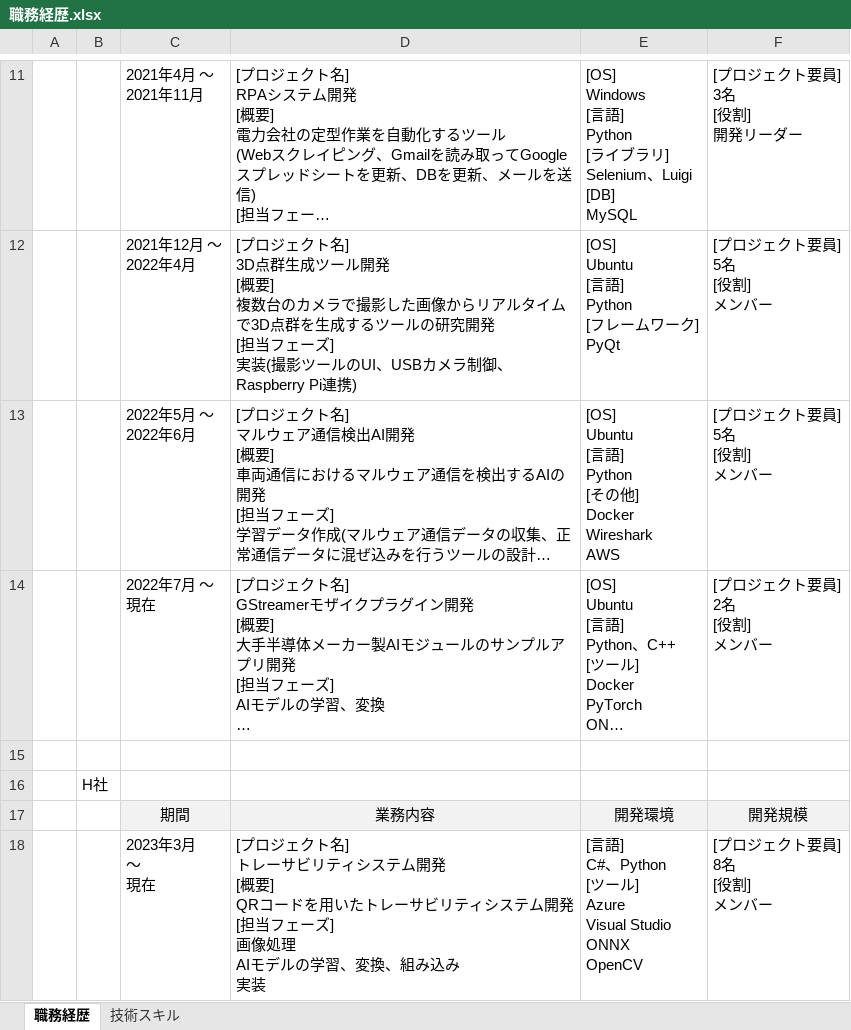
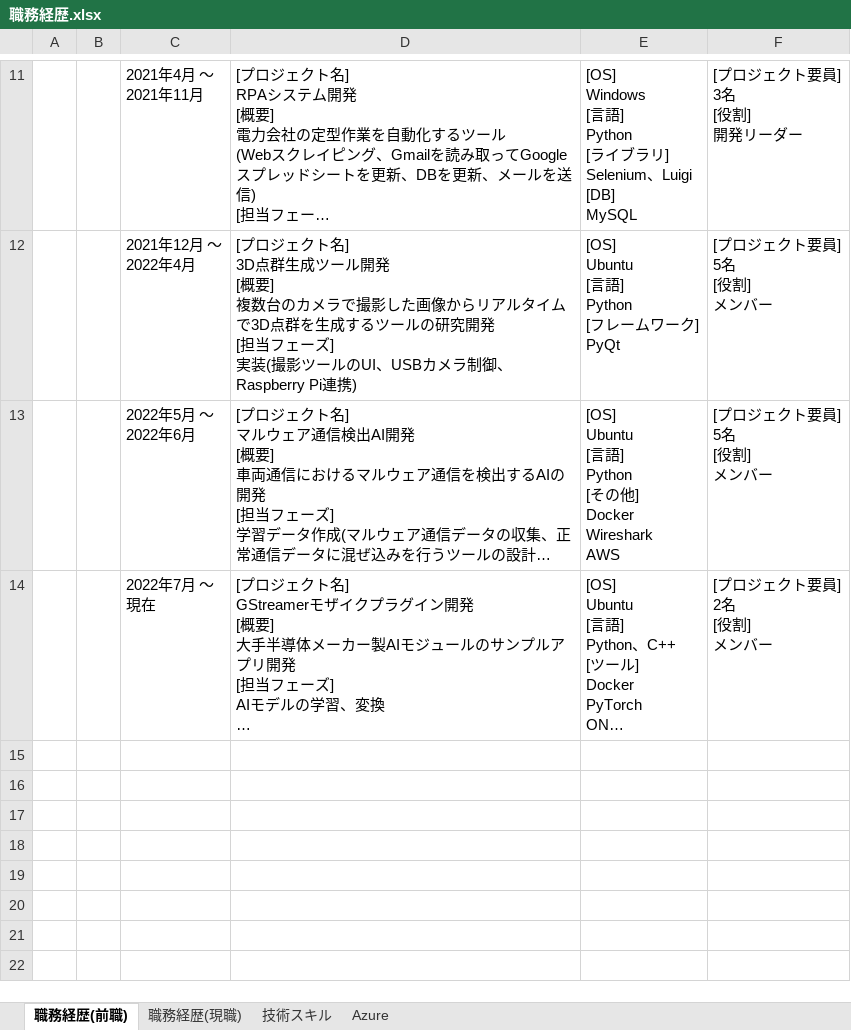
Before and after one commit to YossyHal/resume, an Excel workbook: 職務経歴.xlsx, sheet 職務経歴(前職), drawn as a sheet; only a part is shown, gaps mark what is left out; long unchanged cells end in …; values as stored, in another font and other column widths than the file's, no borders; ↵ is a line break in a cell; the diff names each change by its address in the sheet, - before the commit and + after, or states it on an @@ line.

```diff
--- a/職務経歴.xlsx (sheet 職務経歴(前職))
+++ b/職務経歴.xlsx (sheet 職務経歴(前職))
-sheet tab: 職務経歴
+sheet tab: 職務経歴(前職)
+sheet tab: 職務経歴(現職)
+sheet tab: Azure
-row 15: (empty)
-row 16:  | H社
-row 17:  |  | 期間 | 業務内容 | 開発環境 | 開発規模
-row 18:  |  | 2023年3月 ↵ ～ ↵ 現在 | [プロジェクト名] ↵ トレーサビリティシステム開発 ↵ [概要] ↵ QRコードを用いたトレーサビリティシステム開発 ↵ [担当フェーズ] ↵ 画像処理 ↵ AIモデルの学習、変換、組み込み ↵ 実装 | [言語] ↵ C#、Python ↵ [ツール] ↵ Azure ↵ Visual Studio ↵ ONNX ↵ OpenCV | [プロジェクト要員] ↵ 8名 ↵ [役割] ↵ メンバー
```
Also changed, not shown: sheet 技術スキル, 1 other file.
